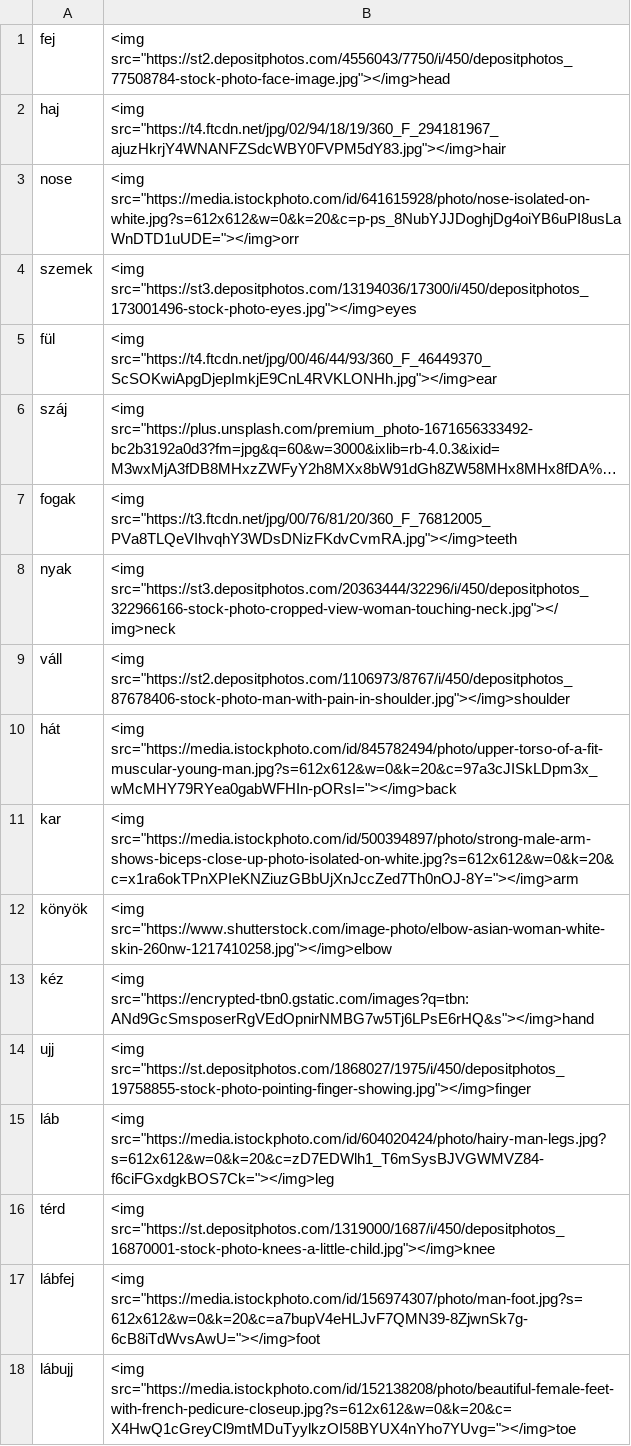
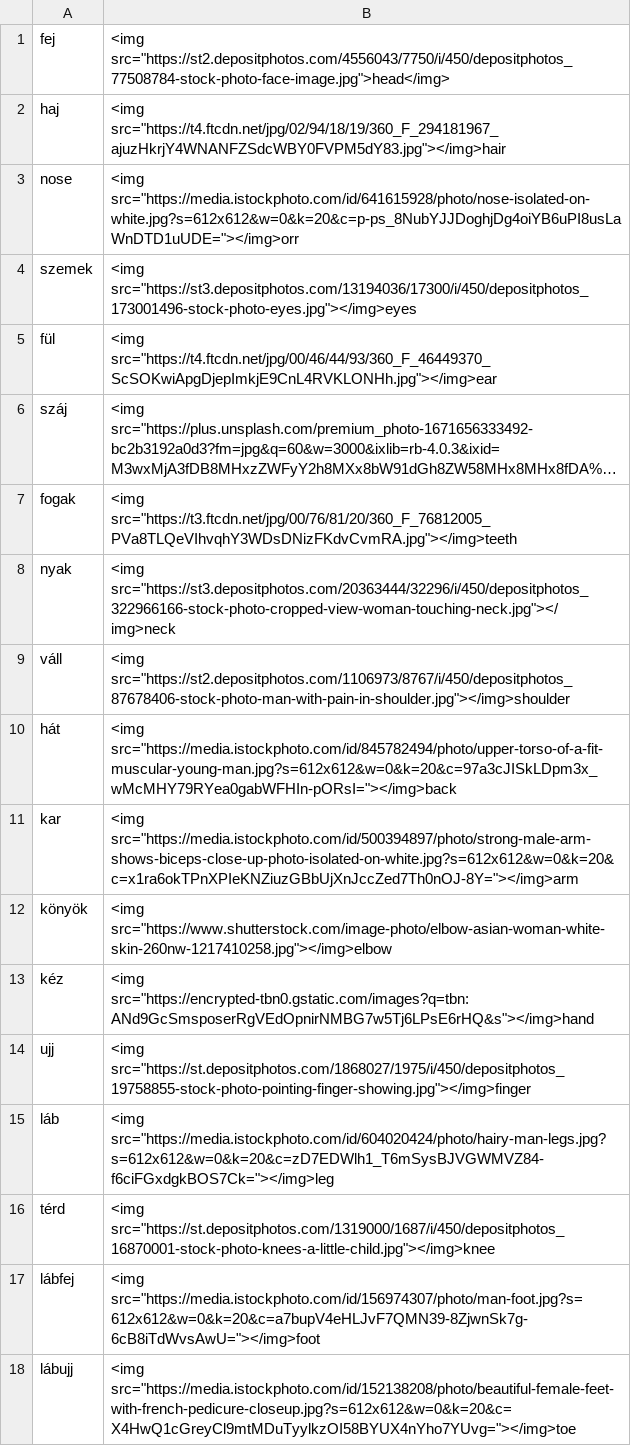
Before and after one commit to Felisha76/portfolio, a CSV file: cs_templates/en_hu_bodyparts.csv, drawn as a sheet; long unchanged cells end in ….

```diff
--- a/cs_templates/en_hu_bodyparts.csv
+++ b/cs_templates/en_hu_bodyparts.csv
@@ -1,2 +1,2 @@
-fej,<img src="https://st2.depositphotos.com/4556043/7750/i/450/depositphotos_77508784-stock-photo-face-image.jpg"></img>head
+fej,<img src="https://st2.depositphotos.com/4556043/7750/i/450/depositphotos_77508784-stock-photo-face-image.jpg">head</img>
 haj,<img src="https://t4.ftcdn.net/jpg/02/94/18/19/360_F_294181967_ajuzHkrjY4WNANFZSdcWBY0FVPM5dY83.jpg"></img>hair
```
